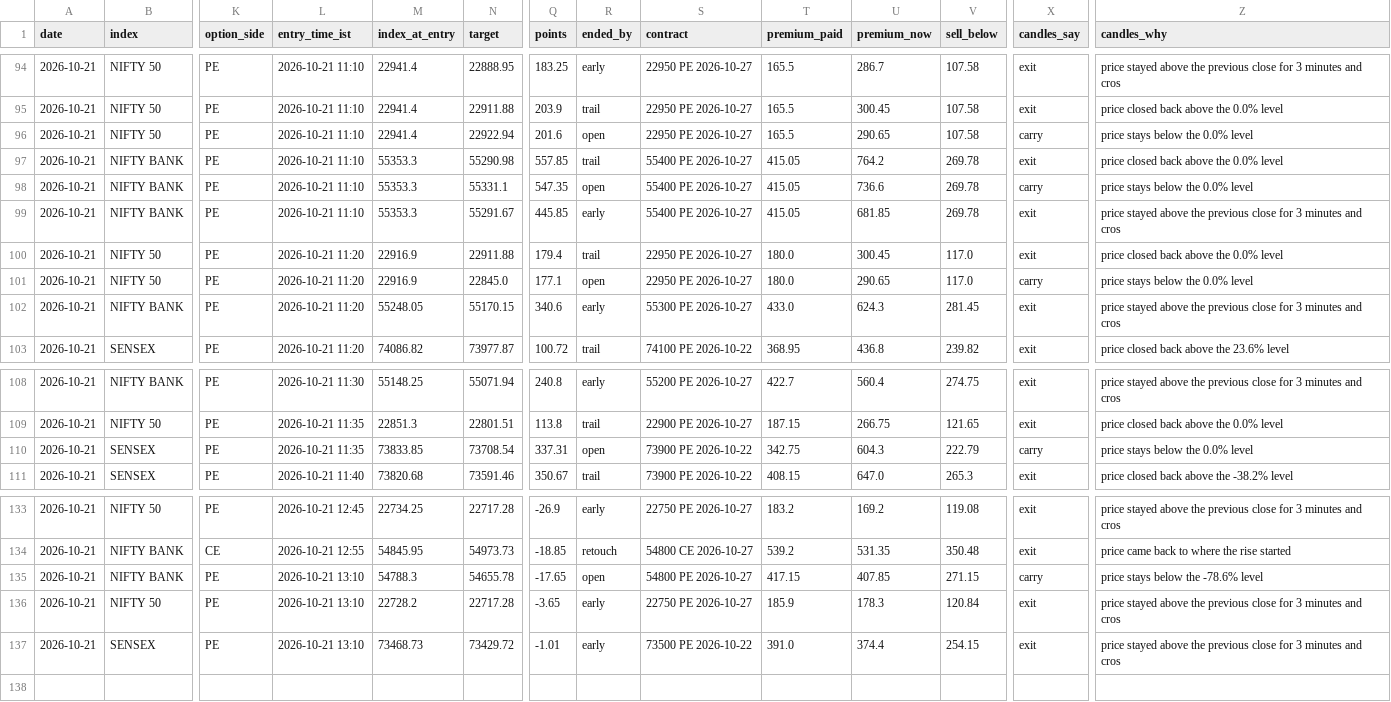
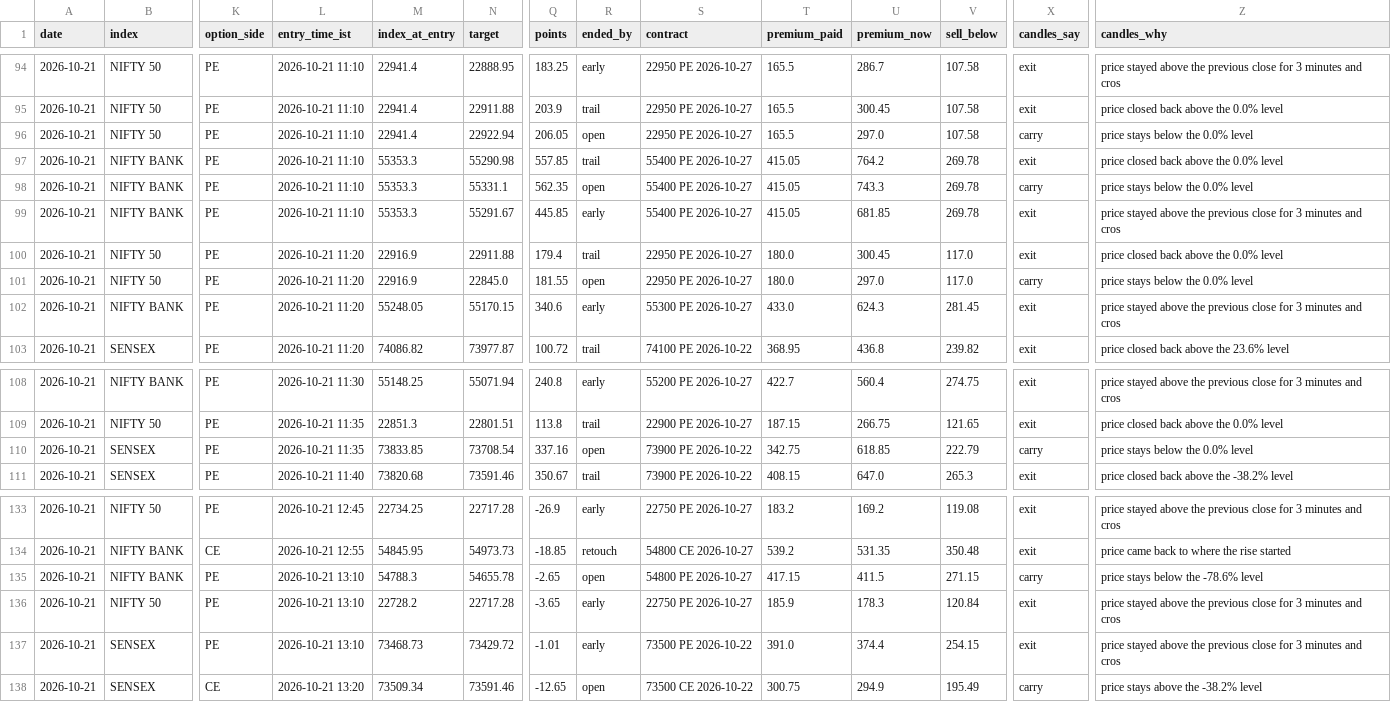
Before and after one commit to AAB-sys/My-Trade, a CSV file: sessions/2026-10-21-calls.csv, drawn as a sheet; only a part is shown, gaps mark what is left out; rows hold the shown columns only; the diff names each change by its address in the sheet, - before the commit and + after, or states it on an @@ line.

Commit message:
Session 2026-10-21-calls

```diff
--- a/sessions/2026-10-21-calls.csv
+++ b/sessions/2026-10-21-calls.csv
-Q96 (points): 201.6
+Q96 (points): 206.05
-U96 (premium_now): 290.65
+U96 (premium_now): 297.0
-Q98 (points): 547.35
+Q98 (points): 562.35
-U98 (premium_now): 736.6
+U98 (premium_now): 743.3
-Q101 (points): 177.1
+Q101 (points): 181.55
-U101 (premium_now): 290.65
+U101 (premium_now): 297.0
-Q110 (points): 337.31
+Q110 (points): 337.16
-U110 (premium_now): 604.3
+U110 (premium_now): 618.85
-Q135 (points): -17.65
+Q135 (points): -2.65
-U135 (premium_now): 407.85
+U135 (premium_now): 411.5
+row 138: 2026-10-21 | SENSEX | CE | 2026-10-21 13:20 | 73509.34 | 73591.46 | -12.65 | open | 73500 CE 2026-10-22 | 300.75 | 294.9 | 195.49 | carry | price stays above the -38.2% level
```
